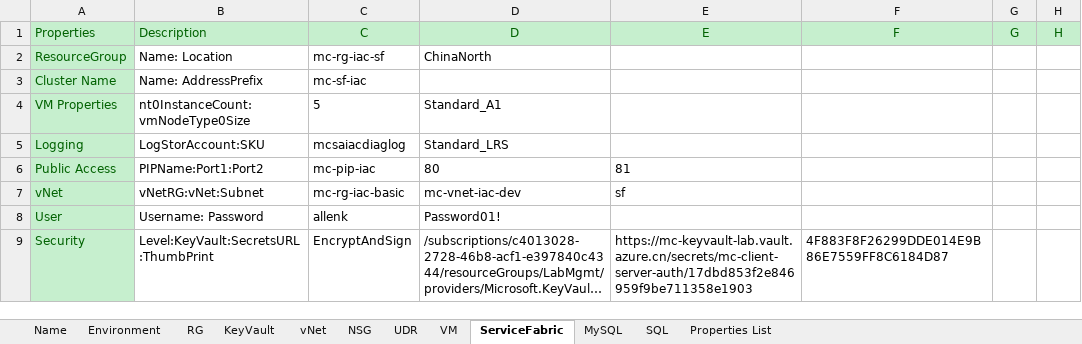
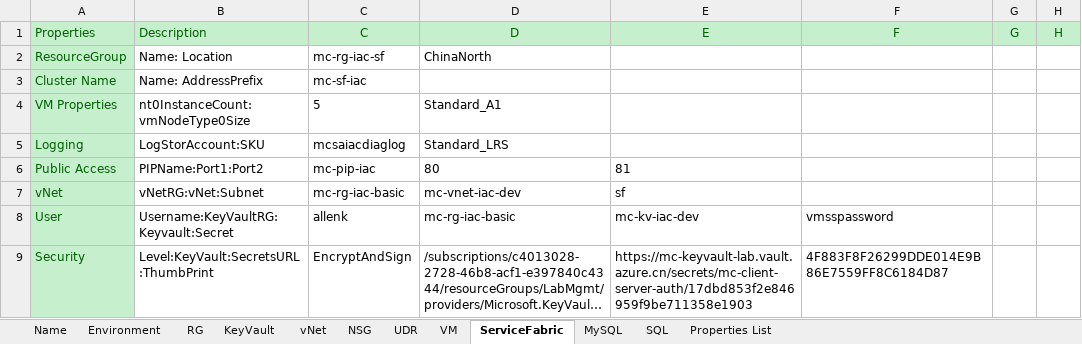
Before and after one commit to XuzhouHuang/azure-infra-as-code, an Excel workbook: AzureEnv.xlsx, sheet ServiceFabric, drawn as a sheet; only a part is shown; long unchanged cells end in …; values as stored, in another font and other column widths than the file's, no borders; the diff names each change by its address in the sheet, - before the commit and + after, or states it on an @@ line.

Commit message:
Add files via upload

```diff
--- a/AzureEnv.xlsx (sheet ServiceFabric)
+++ b/AzureEnv.xlsx (sheet ServiceFabric)
-B8: Username: Password
+B8: Username:KeyVaultRG:Keyvault:Secret
-D8: Password01!
+D8: mc-rg-iac-basic
-E8: (empty)
+E8: mc-kv-iac-dev
-F8: (empty)
+F8: vmsspassword
```
